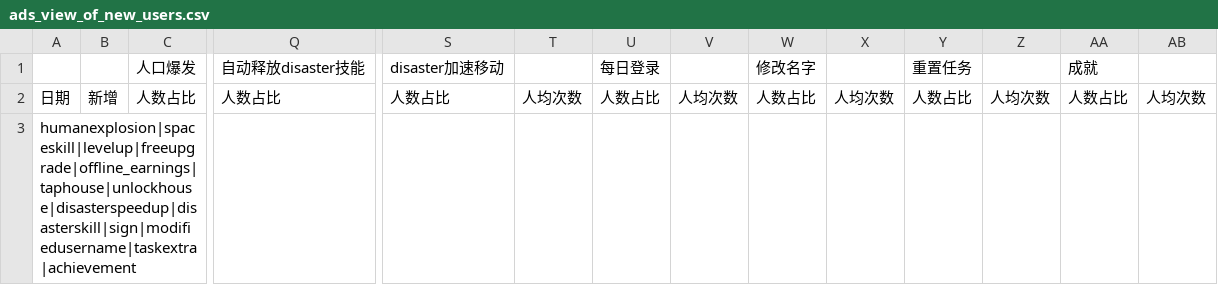
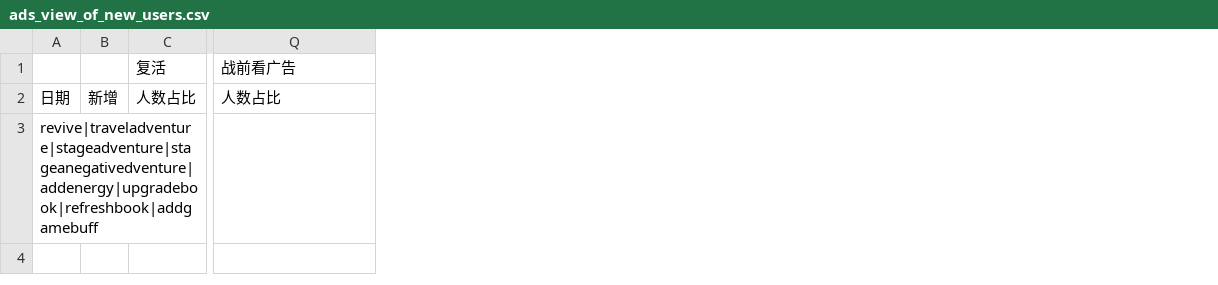
Before and after one commit to cqnature/reportbuilder, a CSV file: etc/stickfightcn/ads_view_of_new_users.csv, drawn as a sheet; only a part is shown, gaps mark what is left out; removed rows and columns are numbered as before the commit, all else as after; rows hold the shown columns only; the diff names each change by its address in the sheet, - before the commit and + after, or states it on an @@ line.

```diff
--- a/etc/stickfightcn/ads_view_of_new_users.csv
+++ b/etc/stickfightcn/ads_view_of_new_users.csv
-column S, row 2: 人数占比
-column T, row 2: 人均次数
-column U, row 2: 人数占比
-column V, row 2: 人均次数
-column W, row 2: 人数占比
-column X, row 2: 人均次数
-column Y, row 2: 人数占比
-column Z, row 2: 人均次数
-column AA, row 2: 人数占比
-column AB, row 2: 人均次数
-row 1:  |  | 人口爆发 | 自动释放disaster技能 | disaster加速移动 |  | 每日登录 |  | 修改名字 |  | 重置任务 |  | 成就
+row 1:  |  | 复活 | 战前看广告
-A3: humanexplosion|spaceskill|levelup|freeupgrade|offline_earnings|taphouse|unlockhouse|disasterspeedup|disasterskill|sign|modifiedusername|taskextra|achievement
+A3: revive|traveladventure|stageadventure|stageanegativedventure|addenergy|upgradebook|refreshbook|addgamebuff
```
Also changed, not shown: 2 other files.
